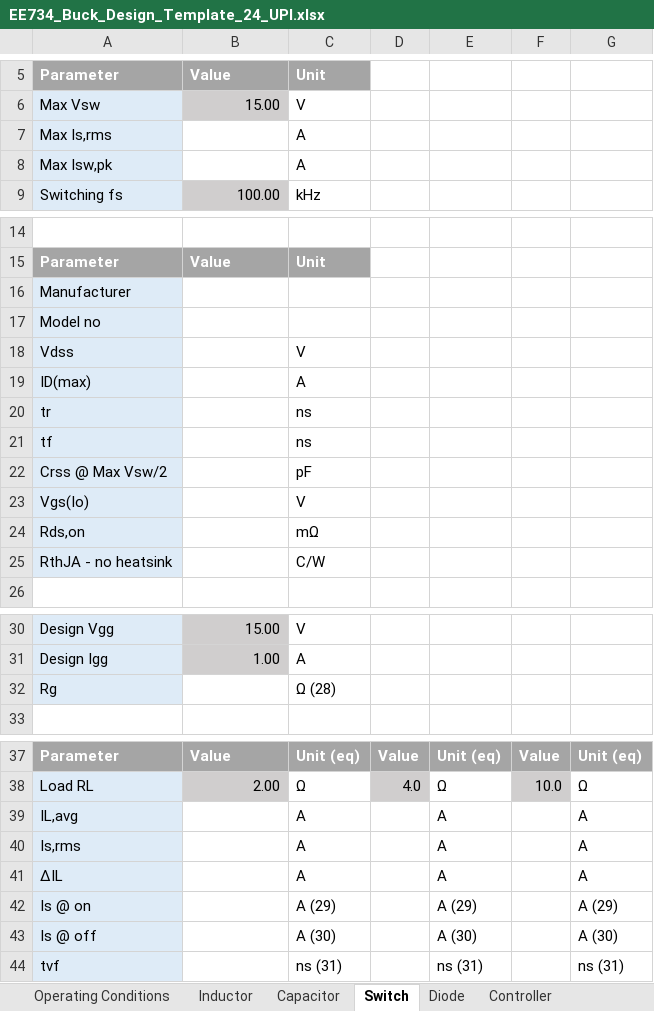
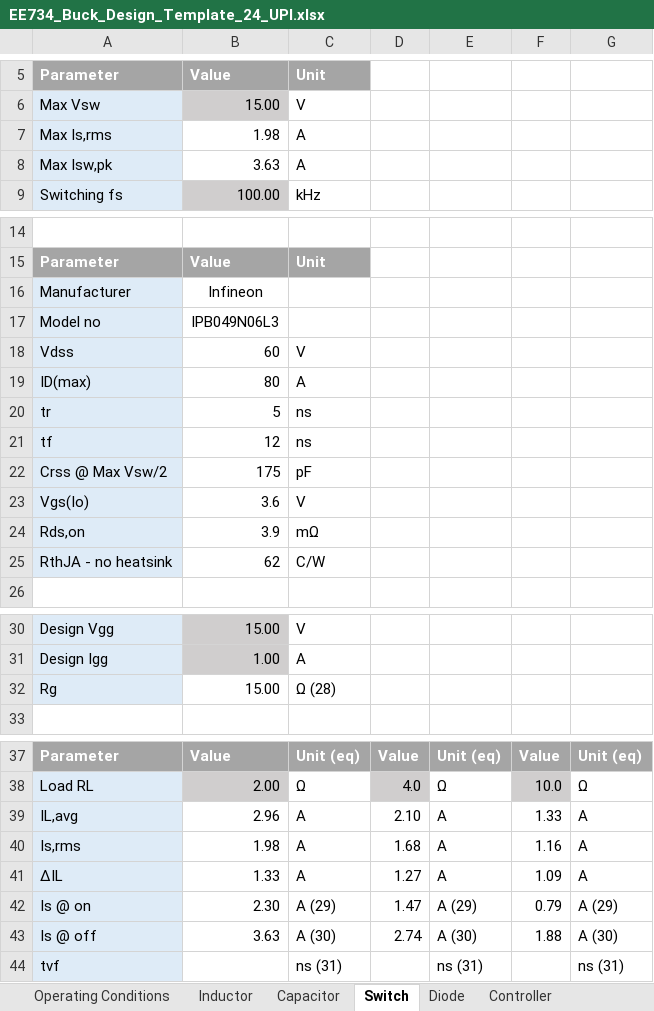
Before and after one commit to vneshikj/Inductive-Drive-RC-Car, an Excel workbook: Implementation/EE734 Design Report Student Package 2024/EE734 Design Report Student Package 2024/Buck/EE734_Buck_Design_Template_24_UPI.xlsx, sheet Switch, drawn as a sheet; only a part is shown, gaps mark what is left out; values as stored, in another font and other column widths than the file's, no borders; the diff names each change by its address in the sheet, - before the commit and + after, or states it on an @@ line.

Commit message:
feat(buck-design): :sparkles: Finished capacitor sheet, inductor sheet, halfway done with switch sheet. Equations updated up to capacitor

```diff
--- a/Implementation/EE734 Design Report Student Package 2024/EE734 Design Report Student Package 2024/Buck/EE734_Buck_Design_Template_24_UPI.xlsx (sheet Switch)
+++ b/Implementation/EE734 Design Report Student Package 2024/EE734 Design Report Student Package 2024/Buck/EE734_Buck_Design_Template_24_UPI.xlsx (sheet Switch)
-B7: (empty)
+B7: 1.98
-B8: (empty)
+B8: 3.63
-B16: (empty)
+B16: Infineon
-B17: (empty)
+B17: IPB049N06L3
-B18: (empty)
+B18: 60
-B19: (empty)
+B19: 80
-B20: (empty)
+B20: 5
-B21: (empty)
+B21: 12
-B22: (empty)
+B22: 175
-B23: (empty)
+B23: 3.6
-B24: (empty)
+B24: 3.9
-B25: (empty)
+B25: 62
-B32: (empty)
+B32: 15.00
-B39: (empty)
+B39: 2.96
-D39: (empty)
+D39: 2.10
-F39: (empty)
+F39: 1.33
-B40: (empty)
+B40: 1.98
-D40: (empty)
+D40: 1.68
-F40: (empty)
+F40: 1.16
-B41: (empty)
+B41: 1.33
-D41: (empty)
+D41: 1.27
-F41: (empty)
+F41: 1.09
-B42: (empty)
+B42: 2.30
-D42: (empty)
+D42: 1.47
-F42: (empty)
+F42: 0.79
-B43: (empty)
+B43: 3.63
-D43: (empty)
+D43: 2.74
-F43: (empty)
+F43: 1.88
```
Also changed, not shown: sheet Inductor, sheet Capacitor, sheet Controller, 2 other files.
